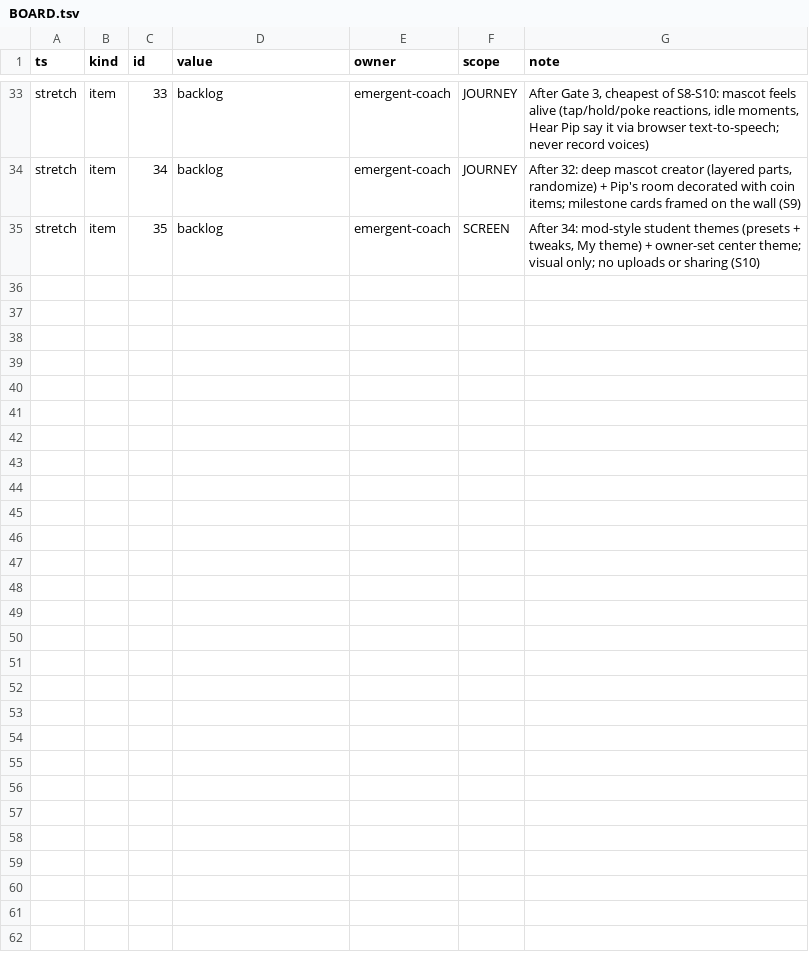
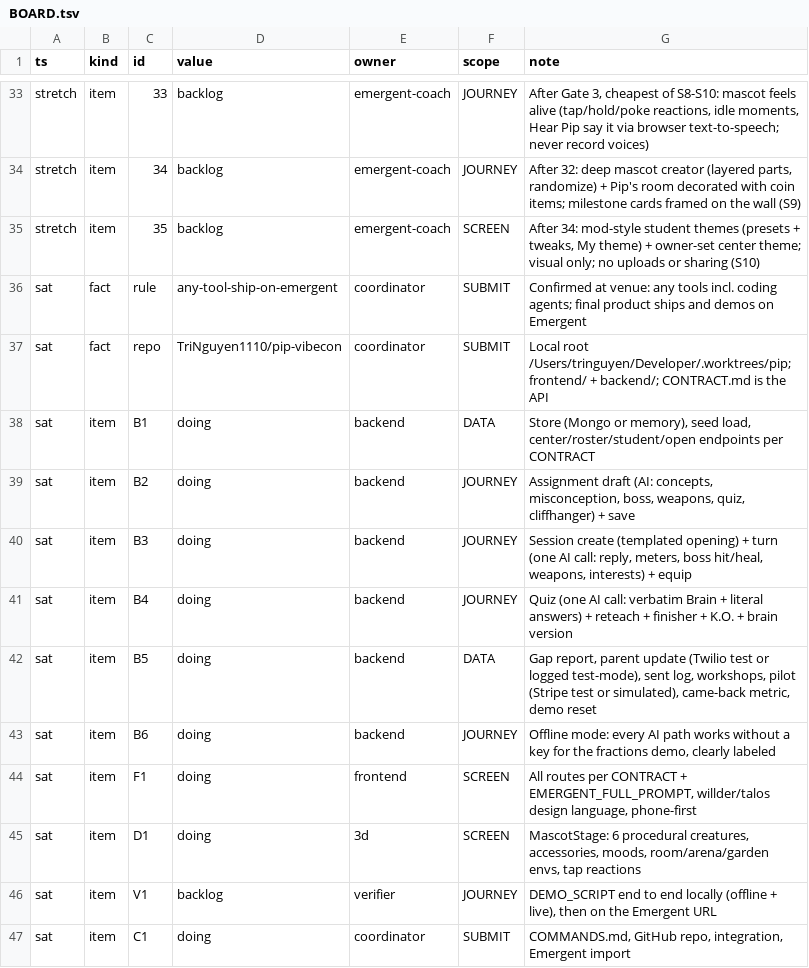
Before and after one commit to TriNguyen1110/pip-vibecon, a TSV file: BOARD.tsv, drawn as a sheet; only a part is shown, gaps mark what is left out; the diff names each change by its address in the sheet, - before the commit and + after, or states it on an @@ line.

```diff
--- a/BOARD.tsv
+++ b/BOARD.tsv
+row 36: sat | fact | rule | any-tool-ship-on-emergent | coordinator | SUBMIT | Confirmed at venue: any tools incl. coding agents; final product ships and demos on Emergent
+row 37: sat | fact | repo | TriNguyen1110/pip-vibecon | coordinator | SUBMIT | Local root /Users/tringuyen/Developer/.worktrees/pip; frontend/ + backend/; CONTRACT.md is the API
+row 38: sat | item | B1 | doing | backend | DATA | Store (Mongo or memory), seed load, center/roster/student/open endpoints per CONTRACT
+row 39: sat | item | B2 | doing | backend | JOURNEY | Assignment draft (AI: concepts, misconception, boss, weapons, quiz, cliffhanger) + save
+row 40: sat | item | B3 | doing | backend | JOURNEY | Session create (templated opening) + turn (one AI call: reply, meters, boss hit/heal, weapons, interests) + equip
+row 41: sat | item | B4 | doing | backend | JOURNEY | Quiz (one AI call: verbatim Brain + literal answers) + reteach + finisher + K.O. + brain version
+row 42: sat | item | B5 | doing | backend | DATA | Gap report, parent update (Twilio test or logged test-mode), sent log, workshops, pilot (Stripe test or simulated), came-back metric, demo reset
+row 43: sat | item | B6 | doing | backend | JOURNEY | Offline mode: every AI path works without a key for the fractions demo, clearly labeled
+row 44: sat | item | F1 | doing | frontend | SCREEN | All routes per CONTRACT + EMERGENT_FULL_PROMPT, willder/talos design language, phone-first
+row 45: sat | item | D1 | doing | 3d | SCREEN | MascotStage: 6 procedural creatures, accessories, moods, room/arena/garden envs, tap reactions
+row 46: sat | item | V1 | backlog | verifier | JOURNEY | DEMO_SCRIPT end to end locally (offline + live), then on the Emergent URL
+row 47: sat | item | C1 | doing | coordinator | SUBMIT | COMMANDS.md, GitHub repo, integration, Emergent import
```
Also changed, not shown: 15 other files.
